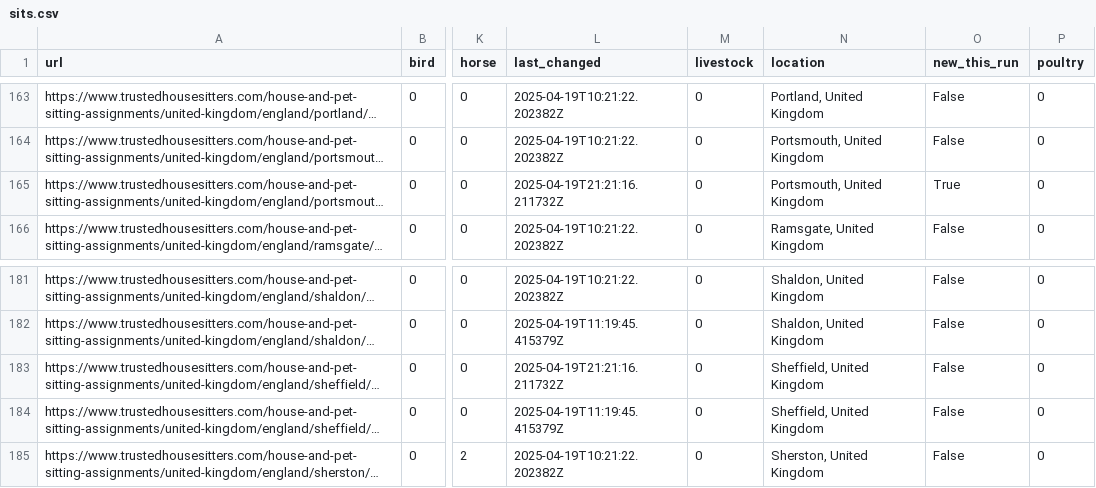
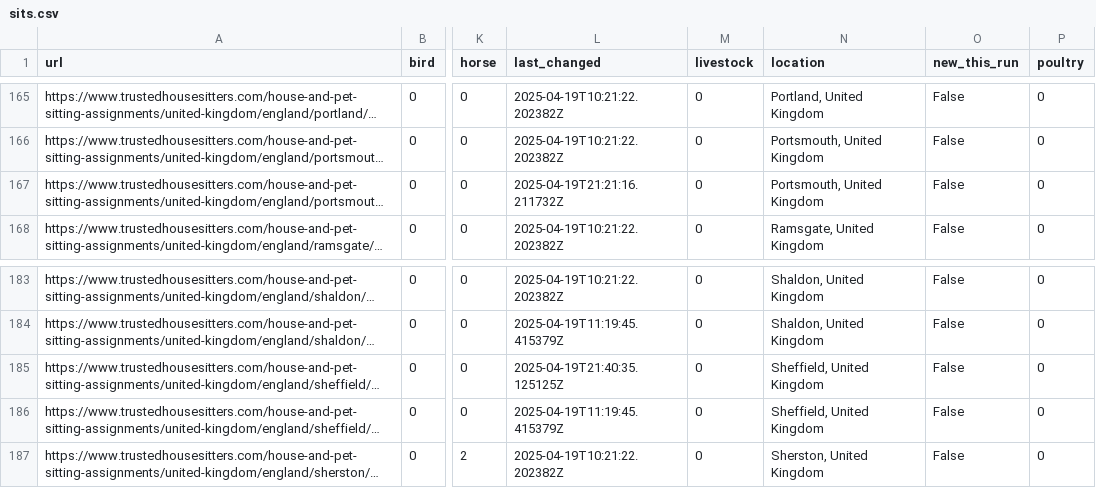
Before and after one commit to Owen-Graham/TrustHouseSittersAlerts, a CSV file: sits.csv, drawn as a sheet; only a part is shown, gaps mark what is left out; long unchanged cells end in …; addresses are those after the commit; the diff covers the shown part only; the diff names each change by its address in the sheet, - before the commit and + after, or states it on an @@ line.

```diff
--- a/sits.csv
+++ b/sits.csv
-O167 (new_this_run): True
+O167 (new_this_run): False
-L185 (last_changed): 2025-04-19T21:21:16.211732Z
+L185 (last_changed): 2025-04-19T21:40:35.125125Z
```
Also changed, not shown: 2 added rows and 5 edited cells elsewhere in this file, 1 other file.
